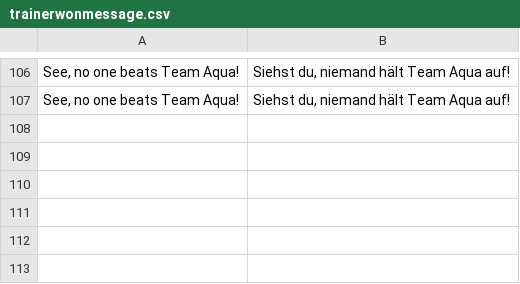
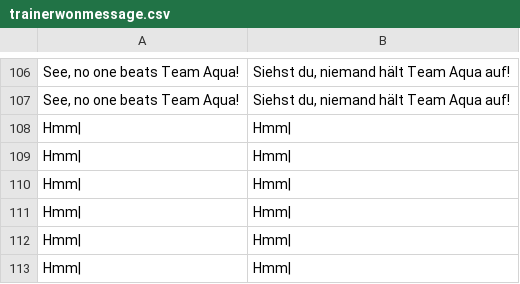
Before and after one commit to neo-engine/fsdata, a CSV file: data/strings/trainerwonmessage.csv, drawn as a sheet; only a part is shown, gaps mark what is left out; the diff names each change by its address in the sheet, - before the commit and + after, or states it on an @@ line.

```diff
--- a/data/strings/trainerwonmessage.csv
+++ b/data/strings/trainerwonmessage.csv
+row 108: Hmm| | Hmm
+row 109: Hmm| | Hmm
+row 110: Hmm| | Hmm
+row 111: Hmm| | Hmm
+row 112: Hmm| | Hmm
+row 113: Hmm| | Hmm
```
Also changed, not shown: data/strings/mapstring.csv, data/strings/trainerintromessage.csv, 5 other files.
